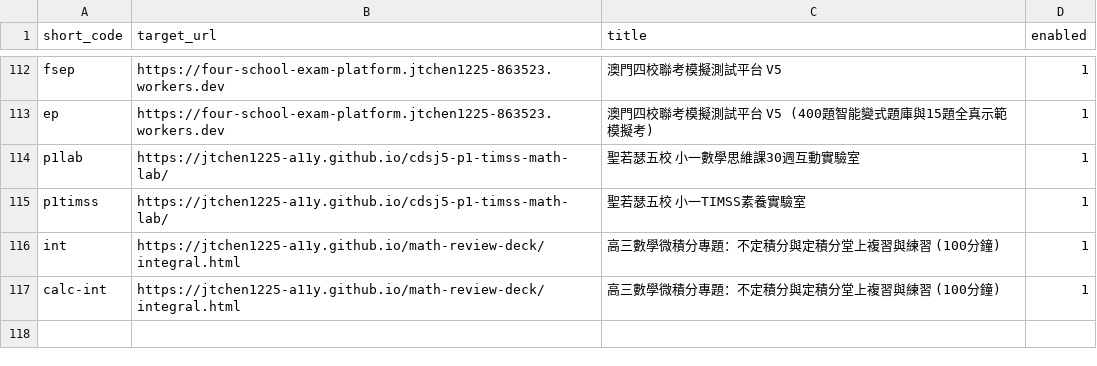
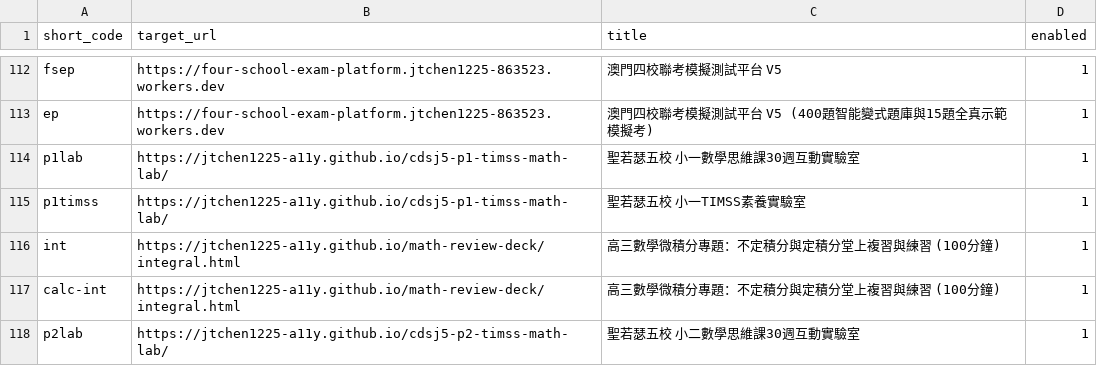
Before and after one commit to jtchen1225-a11y/daydaystudy-short-url, a CSV file: links.csv, drawn as a sheet; only a part is shown, gaps mark what is left out; the diff names each change by its address in the sheet, - before the commit and + after, or states it on an @@ line.

Commit message:
feat: 手動新增短網址 /p2lab

```diff
--- a/links.csv
+++ b/links.csv
+row 118: p2lab | https://jtchen1225-a11y.github.io/cdsj5-p2-timss-math-lab/ | 聖若瑟五校 小二數學思維課30週互動實驗室 | 1
```
